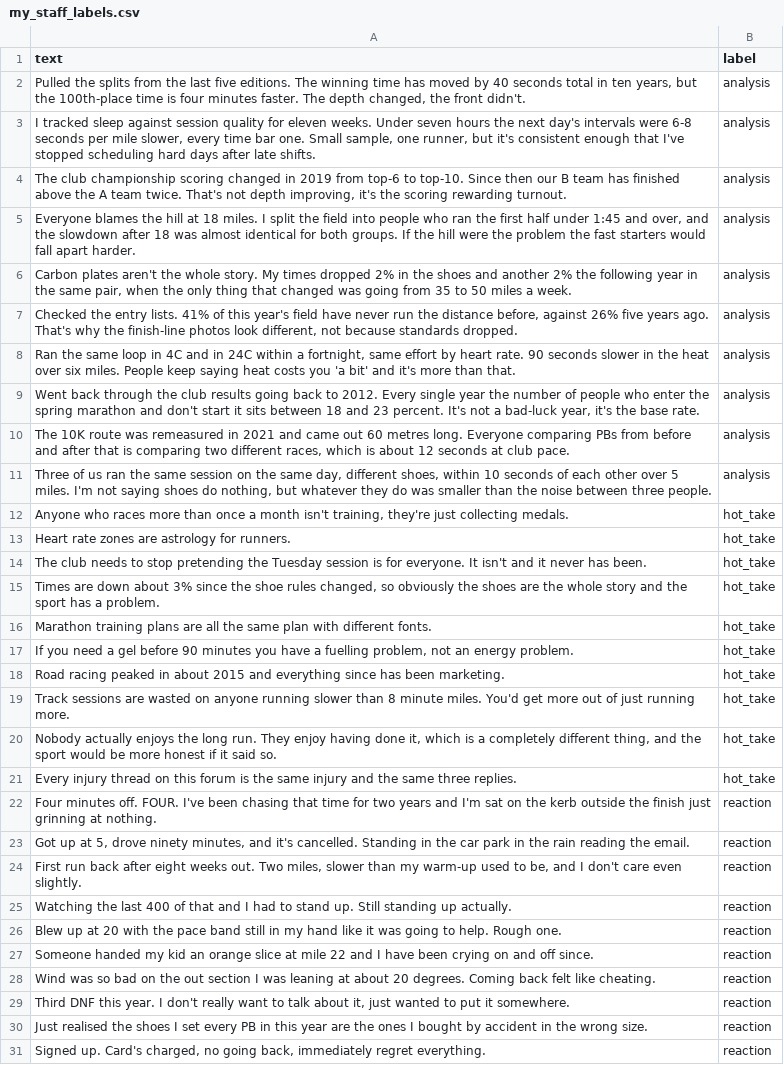
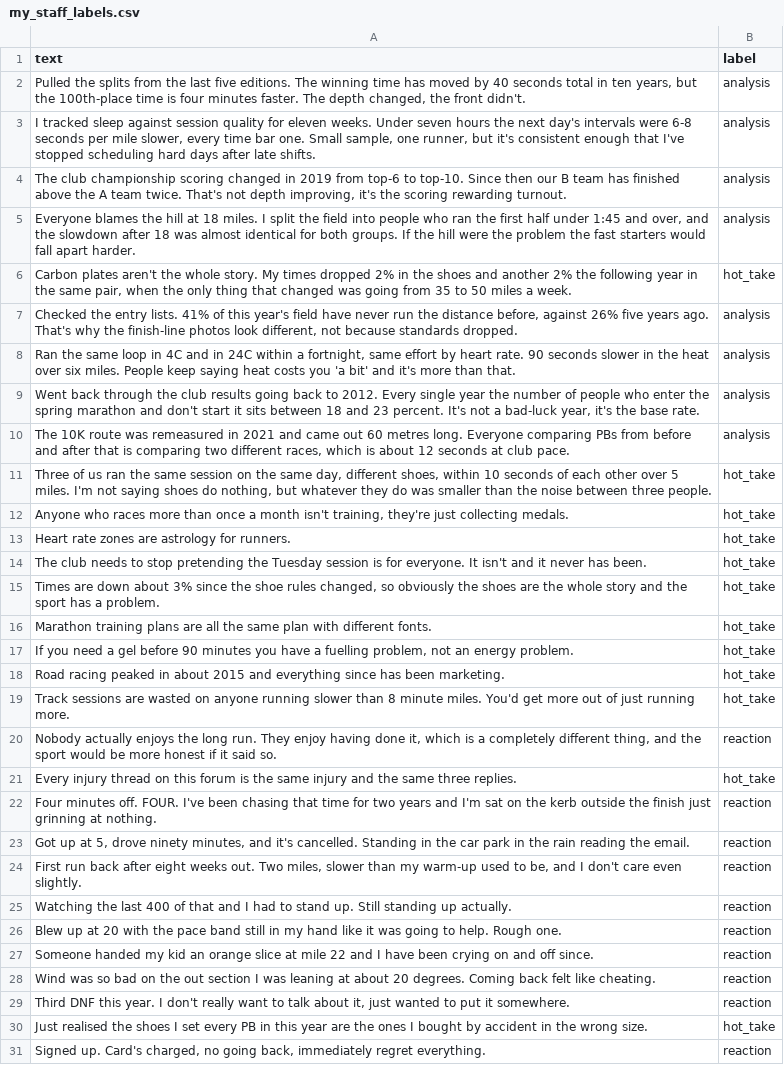
Before and after one commit to tq-ngo/project3-takemeter, a CSV file: my_staff_labels.csv, drawn as a sheet.

Commit message:
Milestone 3 & 4: Staff agreement check (86.7%), 4 adjudicated disagreements, and criteria diagnoses

```diff
--- a/my_staff_labels.csv
+++ b/my_staff_labels.csv
@@ -5,3 +5,3 @@ text,label
 "Everyone blames the hill at 18 miles. I split the field into people who ran the first half under 1:45 and over, and the slowdown after 18 was almost identical for both groups. If the hill were the problem the fast starters would fall apart harder.",analysis
-"Carbon plates aren't the whole story. My times dropped 2% in the shoes and another 2% the following year in the same pair, when the only thing that changed was going from 35 to 50 miles a week.",analysis
+"Carbon plates aren't the whole story. My times dropped 2% in the shoes and another 2% the following year in the same pair, when the only thing that changed was going from 35 to 50 miles a week.",hot_take
 "Checked the entry lists. 41% of this year's field have never run the distance before, against 26% five years ago. That's why the finish-line photos look different, not because standards dropped.",analysis
@@ -10,3 +10,3 @@ text,label
 "The 10K route was remeasured in 2021 and came out 60 metres long. Everyone comparing PBs from before and after that is comparing two different races, which is about 12 seconds at club pace.",analysis
-"Three of us ran the same session on the same day, different shoes, within 10 seconds of each other over 5 miles. I'm not saying shoes do nothing, but whatever they do was smaller than the noise between three people.",analysis
+"Three of us ran the same session on the same day, different shoes, within 10 seconds of each other over 5 miles. I'm not saying shoes do nothing, but whatever they do was smaller than the noise between three people.",hot_take
 "Anyone who races more than once a month isn't training, they're just collecting medals.",hot_take
@@ -19,3 +19,3 @@ Road racing peaked in about 2015 and everything since has been marketing.,hot_ta
 Track sessions are wasted on anyone running slower than 8 minute miles. You'd get more out of just running more.,hot_take
-"Nobody actually enjoys the long run. They enjoy having done it, which is a completely different thing, and the sport would be more honest if it said so.",hot_take
+"Nobody actually enjoys the long run. They enjoy having done it, which is a completely different thing, and the sport would be more honest if it said so.",reaction
 Every injury thread on this forum is the same injury and the same three replies.,hot_take
@@ -29,3 +29,3 @@ Wind was so bad on the out section I was leaning at about 20 degrees. Coming bac
 "Third DNF this year. I don't really want to talk about it, just wanted to put it somewhere.",reaction
-Just realised the shoes I set every PB in this year are the ones I bought by accident in the wrong size.,reaction
+Just realised the shoes I set every PB in this year are the ones I bought by accident in the wrong size.,hot_take
 "Signed up. Card's charged, no going back, immediately regret everything.",reaction
```
Also changed, not shown: 3 other files.
